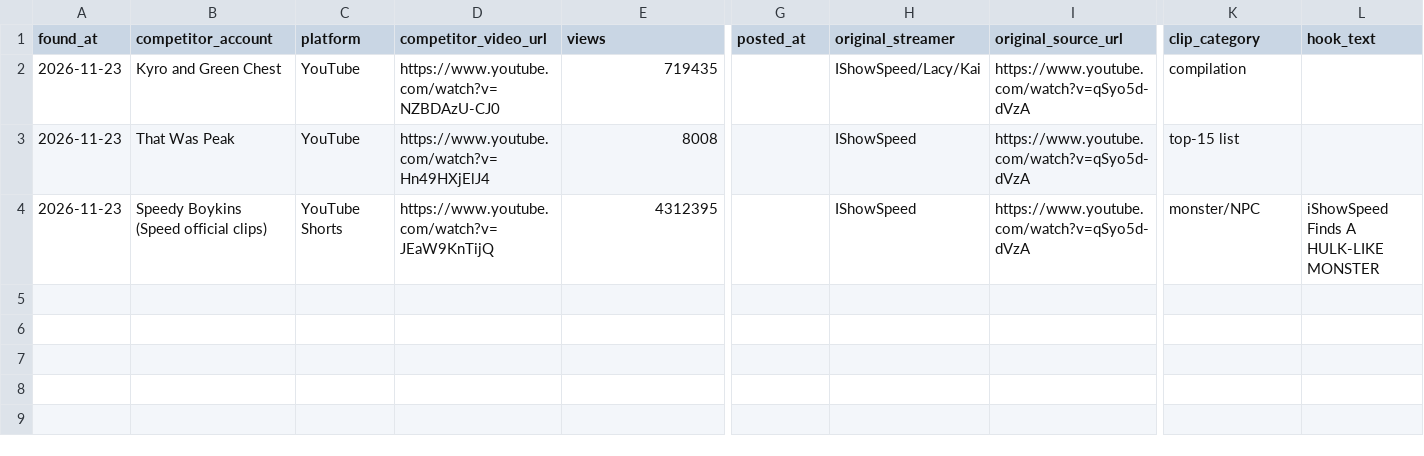
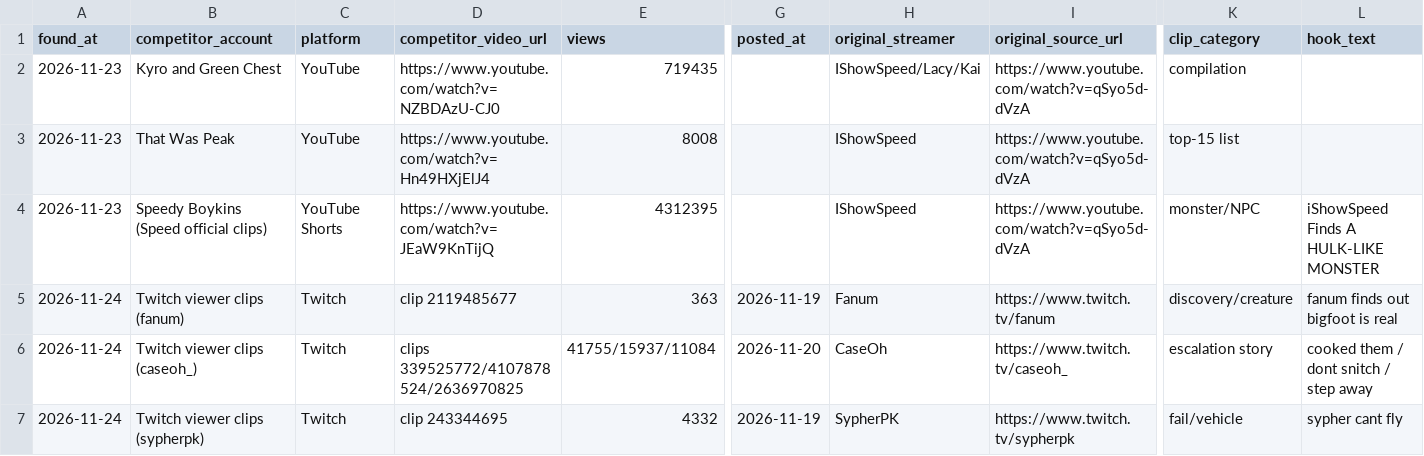
Before and after one commit to matssalu/spottedgta6-media, a CSV file: tools/competitors.csv, drawn as a sheet; only a part is shown, gaps mark what is left out; rows hold the shown columns only; the diff names each change by its address in the sheet, - before the commit and + after, or states it on an @@ line.

```diff
--- a/tools/competitors.csv
+++ b/tools/competitors.csv
+row 5: 2026-11-24 | Twitch viewer clips (fanum) | Twitch | clip 2119485677 | 363 | 2026-11-19 | Fanum | https://www.twitch.tv/fanum | discovery/creature | fanum finds out bigfoot is real
+row 6: 2026-11-24 | Twitch viewer clips (caseoh_) | Twitch | clips 339525772/4107878524/2636970825 | 41755/15937/11084 | 2026-11-20 | CaseOh | https://www.twitch.tv/caseoh_ | escalation story | cooked them / dont snitch / step away
+row 7: 2026-11-24 | Twitch viewer clips (sypherpk) | Twitch | clip 243344695 | 4332 | 2026-11-19 | SypherPK | https://www.twitch.tv/sypherpk | fail/vehicle | sypher cant fly
```
Also changed, not shown: ig2_schedule.csv, ig_schedule.csv, 15 other files.
